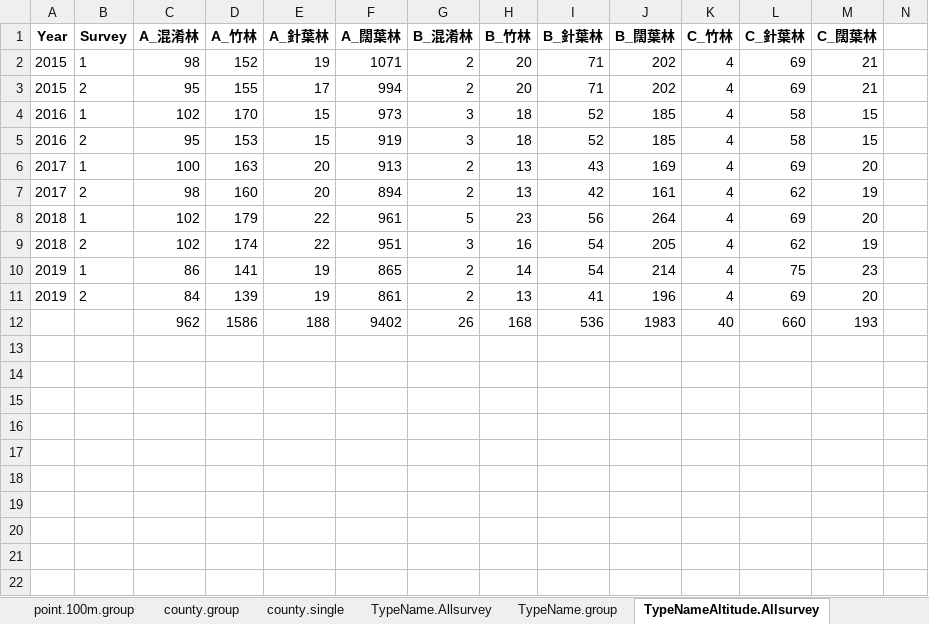
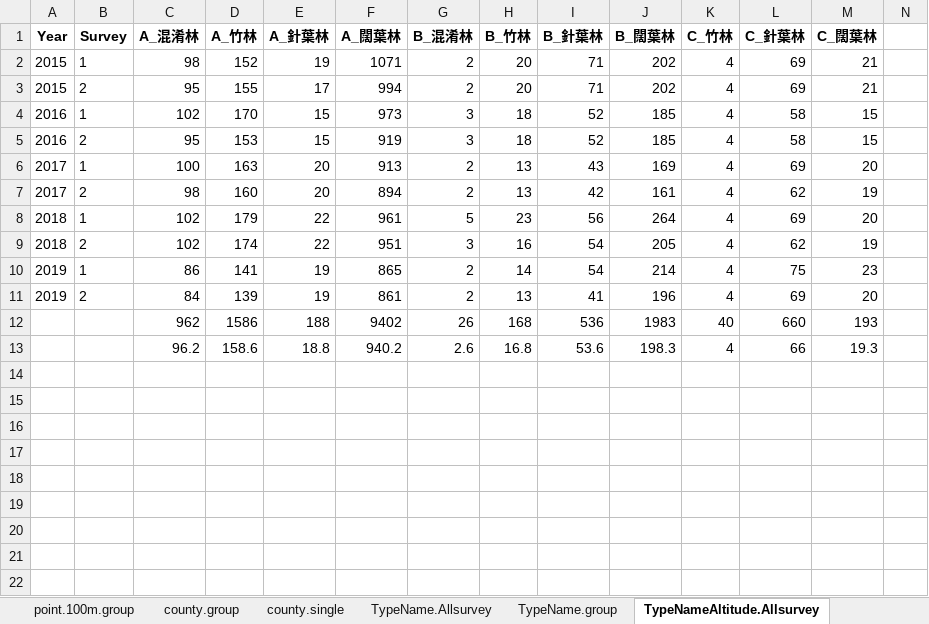
Before and after one commit to wetinhsu/Macaca-population-trend, an Excel workbook: Results/sum_table_1031.xlsx, sheet TypeNameAltitude.Allsurvey, drawn as a sheet; only a part is shown; values as stored, in another font and other column widths than the file's, no borders; rows hold the shown columns only; the diff names each change by its address in the sheet, - before the commit and + after, or states it on an @@ line.

```diff
--- a/Results/sum_table_1031.xlsx (sheet TypeNameAltitude.Allsurvey)
+++ b/Results/sum_table_1031.xlsx (sheet TypeNameAltitude.Allsurvey)
-row 13: (empty)
+row 13:  |  | 96.2 | 158.6 | 18.8 | 940.2 | 2.6 | 16.8 | 53.6 | 198.3 | 4 | 66 | 19.3
```
Also changed, not shown: sheet county.single, sheet county.group, sheet TypeNameAltitude.group, sheet TypeName.group, 5 other files.
